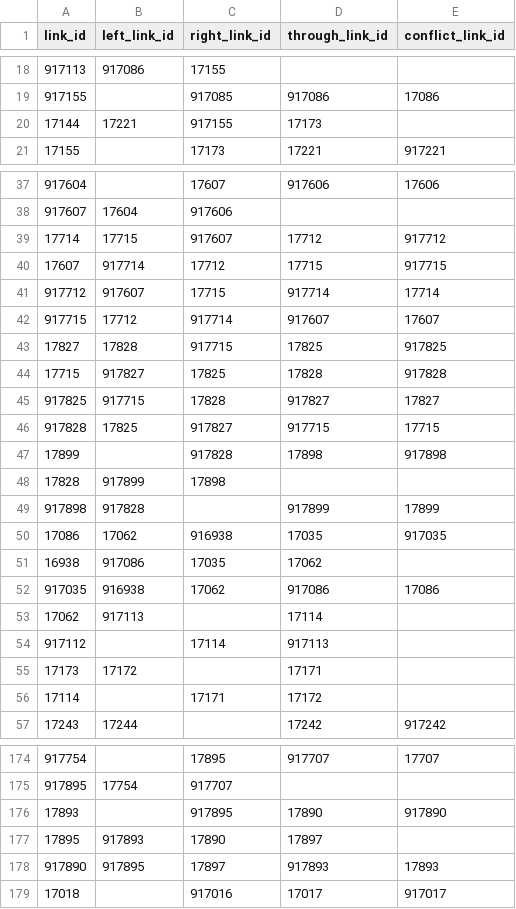
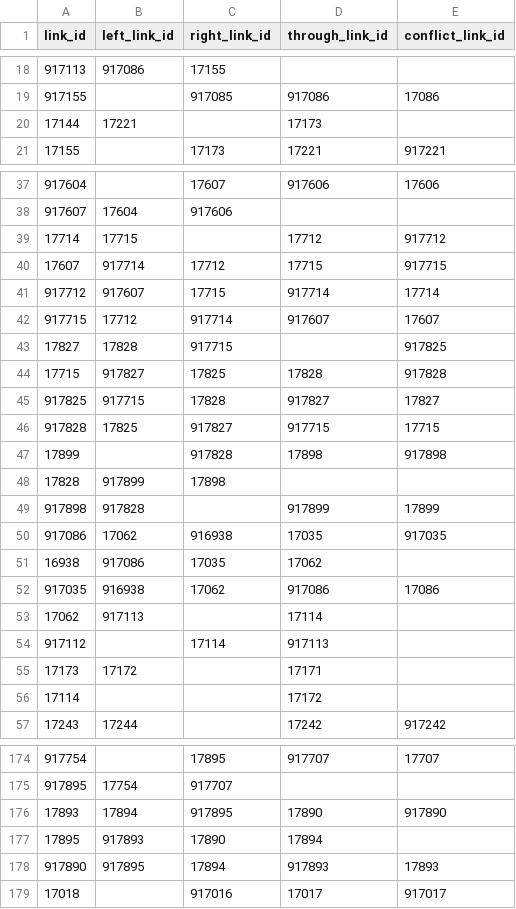
Before and after one commit to strollhy/traffic-simulator, a CSV file: data/link2link.csv, drawn as a sheet; only a part is shown, gaps mark what is left out; the diff covers the shown part only.

Commit message:
[WIP Make system work with new data]

```diff
--- a/data/link2link.csv
+++ b/data/link2link.csv
@@ -19,3 +19,3 @@ link_id,left_link_id,right_link_id,through_link_id,conflict_link_id
 917155,,917085,917086,17086
-17144,17221,917155,17173,
+17144,17221,,17173,
 17155,,17173,17221,917221
@@ -38,3 +38,3 @@ link_id,left_link_id,right_link_id,through_link_id,conflict_link_id
 917607,17604,917606,,
-17714,17715,917607,17712,917712
+17714,17715,,17712,917712
 17607,917714,17712,17715,917715
@@ -42,3 +42,3 @@ link_id,left_link_id,right_link_id,through_link_id,conflict_link_id
 917715,17712,917714,917607,17607
-17827,17828,917715,17825,917825
+17827,17828,917715,,917825
 17715,917827,17825,17828,917828
@@ -49,3 +49,3 @@ link_id,left_link_id,right_link_id,through_link_id,conflict_link_id
 917898,917828,,917899,17899
-17086,17062,916938,17035,917035
+917086,17062,916938,17035,917035
 16938,917086,17035,17062,
@@ -55,3 +55,3 @@ link_id,left_link_id,right_link_id,through_link_id,conflict_link_id
 17173,17172,,17171,
-17114,,17171,17172,
+17114,,,17172,
 17243,17244,,17242,917242
@@ -175,5 +175,5 @@ link_id,left_link_id,right_link_id,through_link_id,conflict_link_id
 917895,17754,917707,,
-17893,,917895,17890,917890
-17895,917893,17890,17897,
-917890,917895,17897,917893,17893
+17893,17894,917895,17890,917890
+17895,917893,17890,17894,
+917890,917895,17894,917893,17893
 17018,,917016,17017,917017
```
Also changed, not shown: 3 edited cells elsewhere in this file, data/link.csv, 34 other files.
